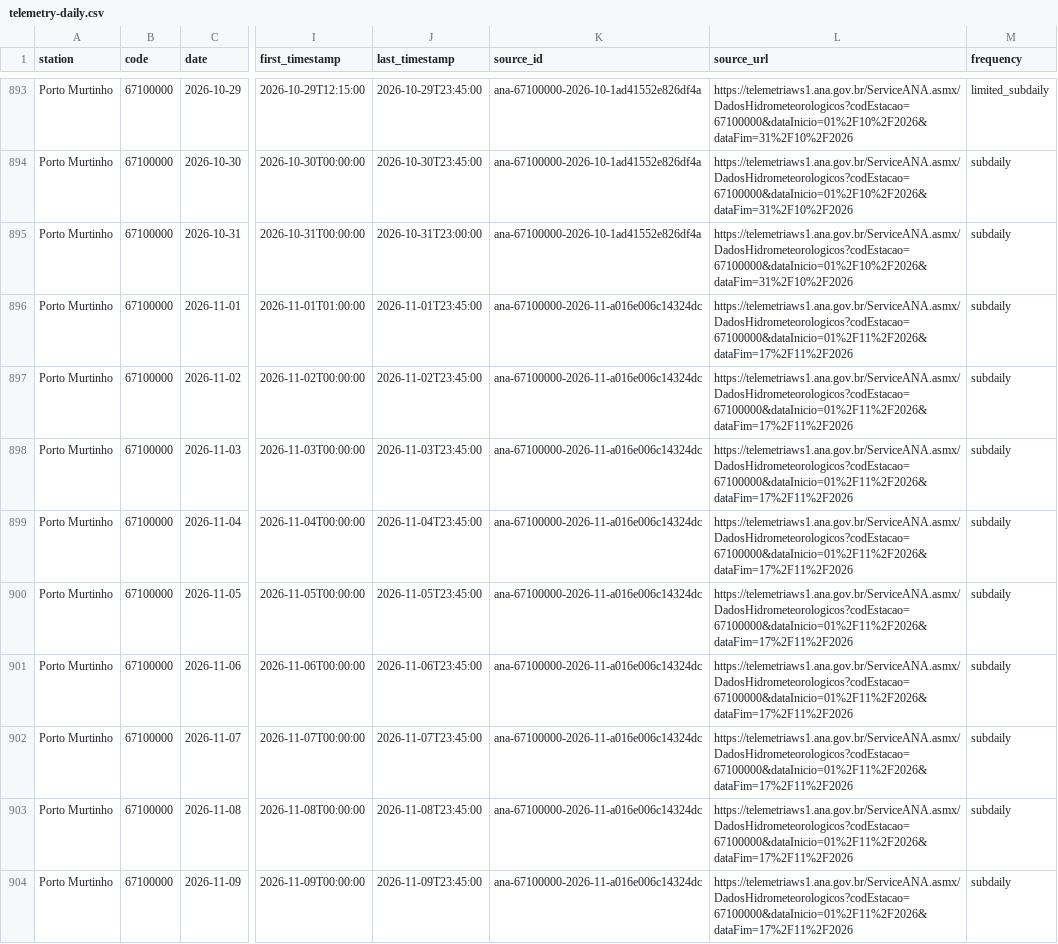
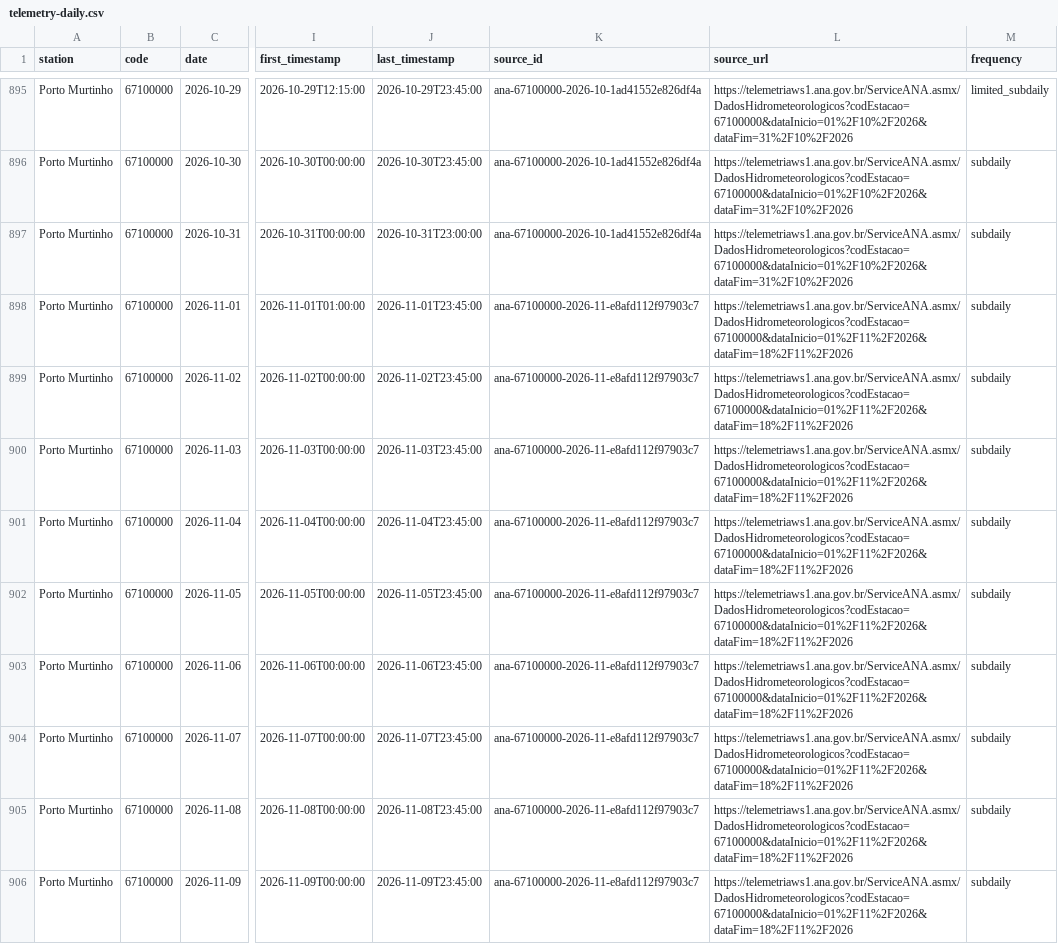
Before and after one commit to ernandes-sobreira/cota-rio-paraguai, a CSV file: data/telemetry-daily.csv, drawn as a sheet; only a part is shown, gaps mark what is left out; addresses are those after the commit; the diff covers the shown part only; the diff names each change by its address in the sheet, - before the commit and + after, or states it on an @@ line.

```diff
--- a/data/telemetry-daily.csv
+++ b/data/telemetry-daily.csv
-K898:K906 (source_id): ana-67100000-2026-11-a016e006c14324dc
+K898:K906 (source_id): ana-67100000-2026-11-e8afd112f97903c7
-L898:L906 (source_url): https://telemetriaws1.ana.gov.br/ServiceANA.asmx/DadosHidrometeorologicos?codEstacao=67100000&dataInicio=01%2F11%2F2026&dataFim=17%2F11%2F2026
+L898:L906 (source_url): https://telemetriaws1.ana.gov.br/ServiceANA.asmx/DadosHidrometeorologicos?codEstacao=67100000&dataInicio=01%2F11%2F2026&dataFim=18%2F11%2F2026
```
Also changed, not shown: 3 added rows and 103 edited cells elsewhere in this file, 5 other files.
